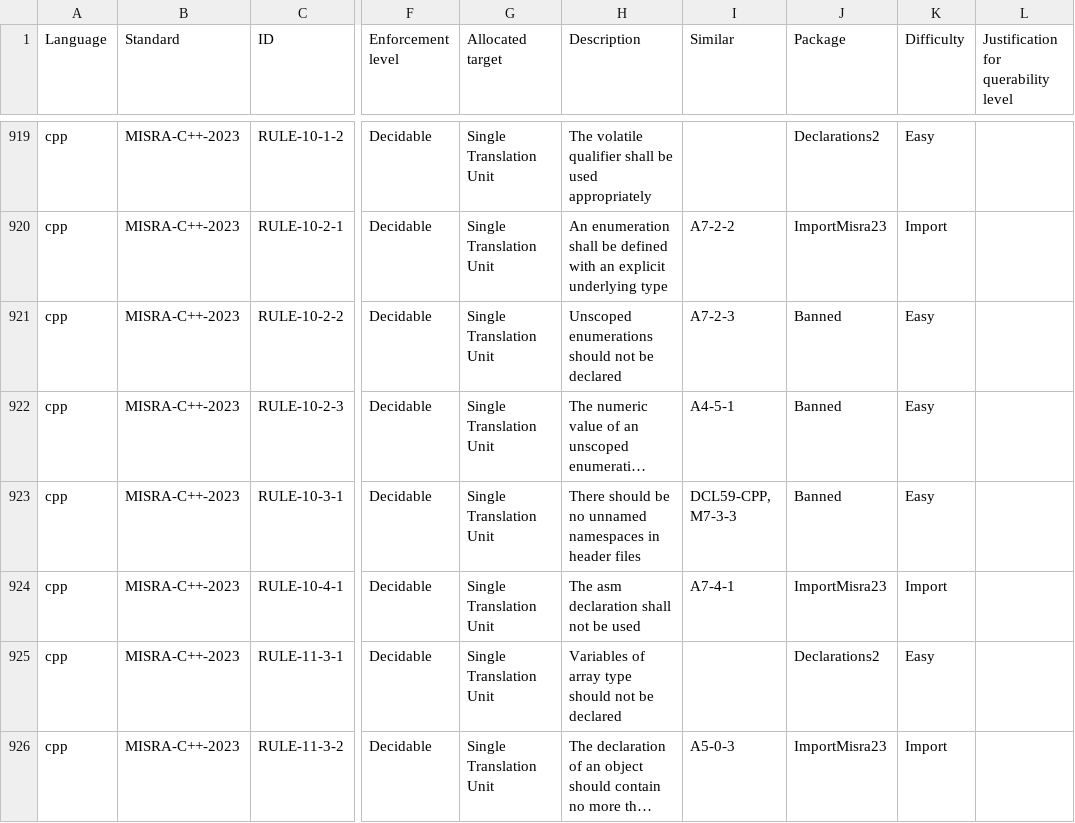
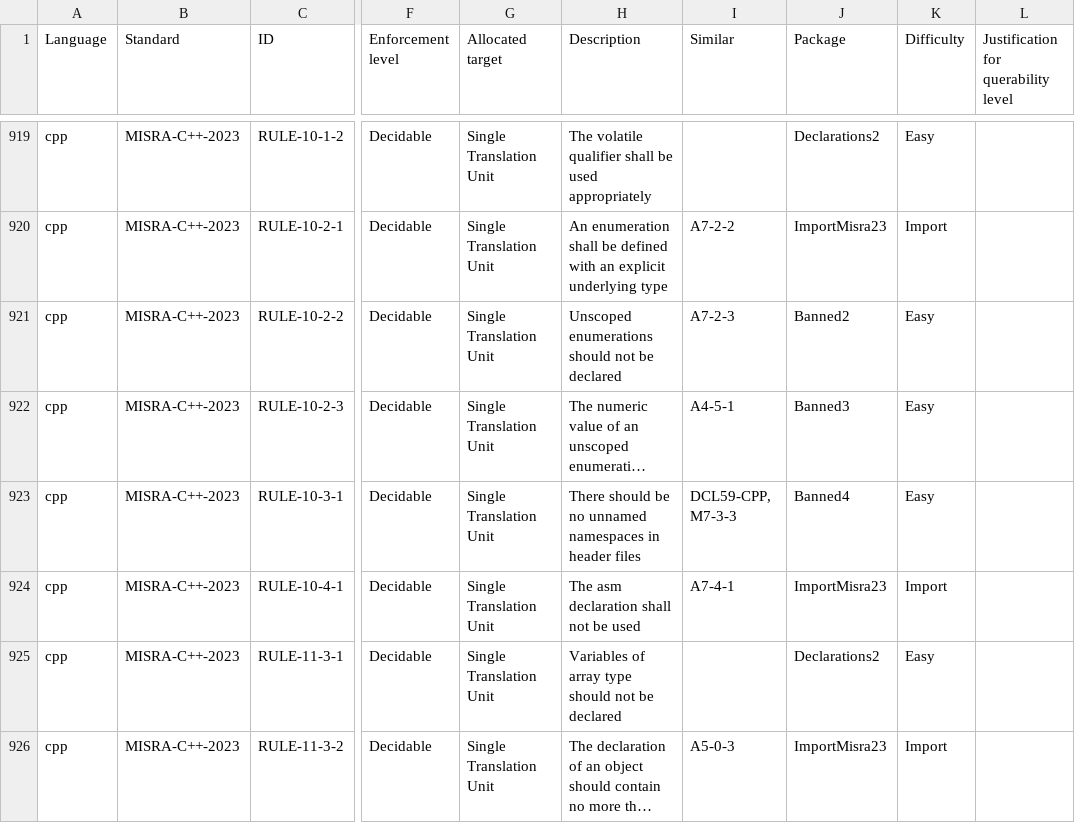
Before and after one commit to github/codeql-coding-standards, a CSV file: rules.csv, drawn as a sheet; only a part is shown, gaps mark what is left out; long unchanged cells end in …; the diff names each change by its address in the sheet, - before the commit and + after, or states it on an @@ line.

Commit message:
Renumber rules in rules.csv

```diff
--- a/rules.csv
+++ b/rules.csv
-J921 (Package): Banned
+J921 (Package): Banned2
-J922 (Package): Banned
+J922 (Package): Banned3
-J923 (Package): Banned
+J923 (Package): Banned4
```
